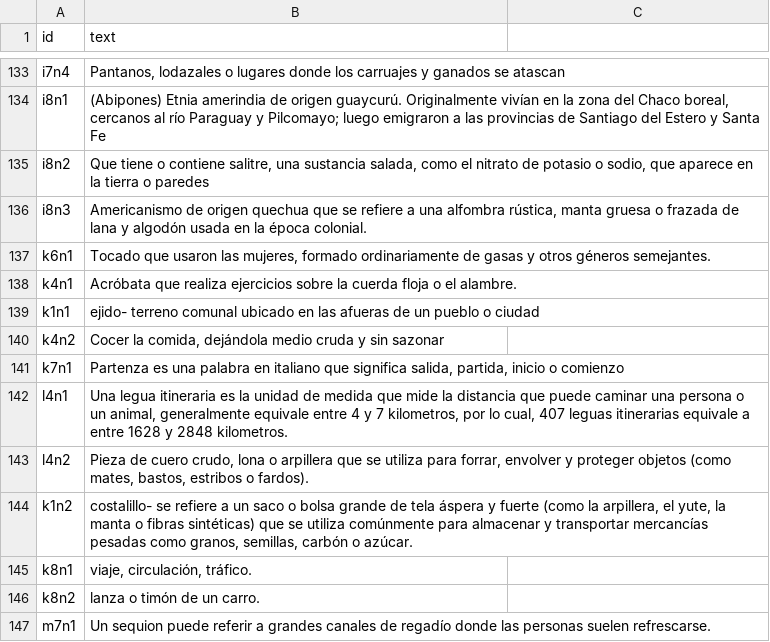
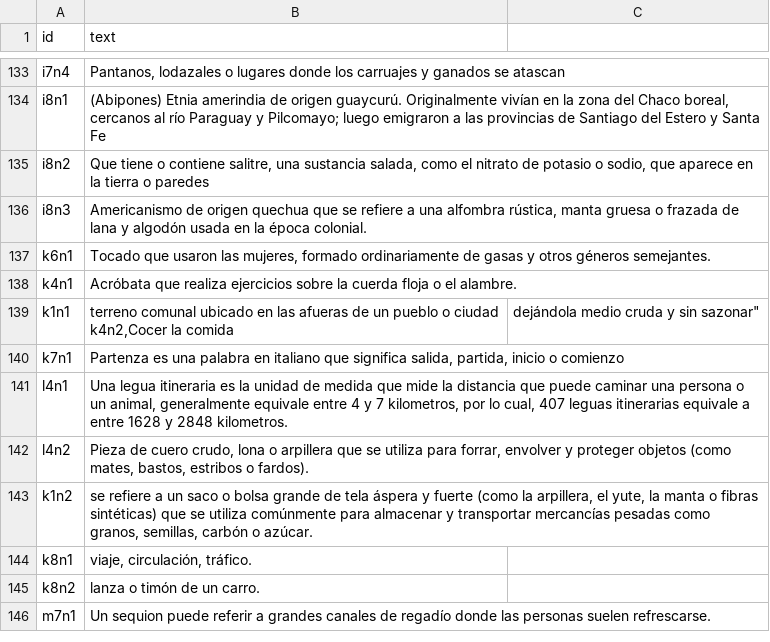
Before and after one commit to AgustinaKern/lazarillo_2026, a CSV file: _data/annotations.csv, drawn as a sheet; only a part is shown, gaps mark what is left out; removed rows and columns are numbered as before the commit, all else as after; ↵ is a line break in a cell; the diff names each change by its address in the sheet, - before the commit and + after, or states it on an @@ line.

Commit message:
cambios 1

```diff
--- a/_data/annotations.csv
+++ b/_data/annotations.csv
-B139 (text): ejido- terreno comunal ubicado en las afueras de un pueblo o ciudad
+B139 (text): terreno comunal ubicado en las afueras de un pueblo o ciudad ↵ k4n2,Cocer la comida
-C139: (empty)
+C139: dejándola medio cruda y sin sazonar"
-row 140: k4n2 | Cocer la comida, dejándola medio cruda y sin sazonar
-B143 (text): costalillo- se refiere…
+B143 (text): se refiere…
```
